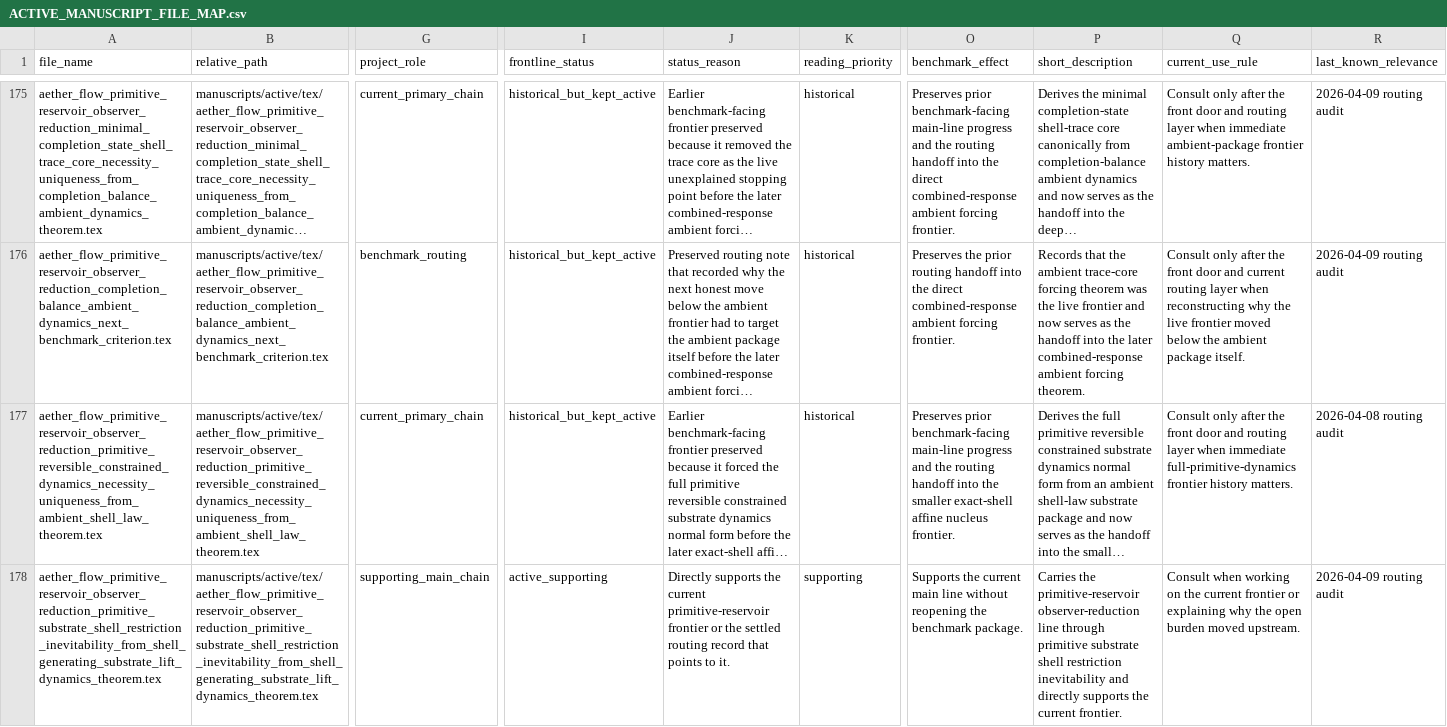
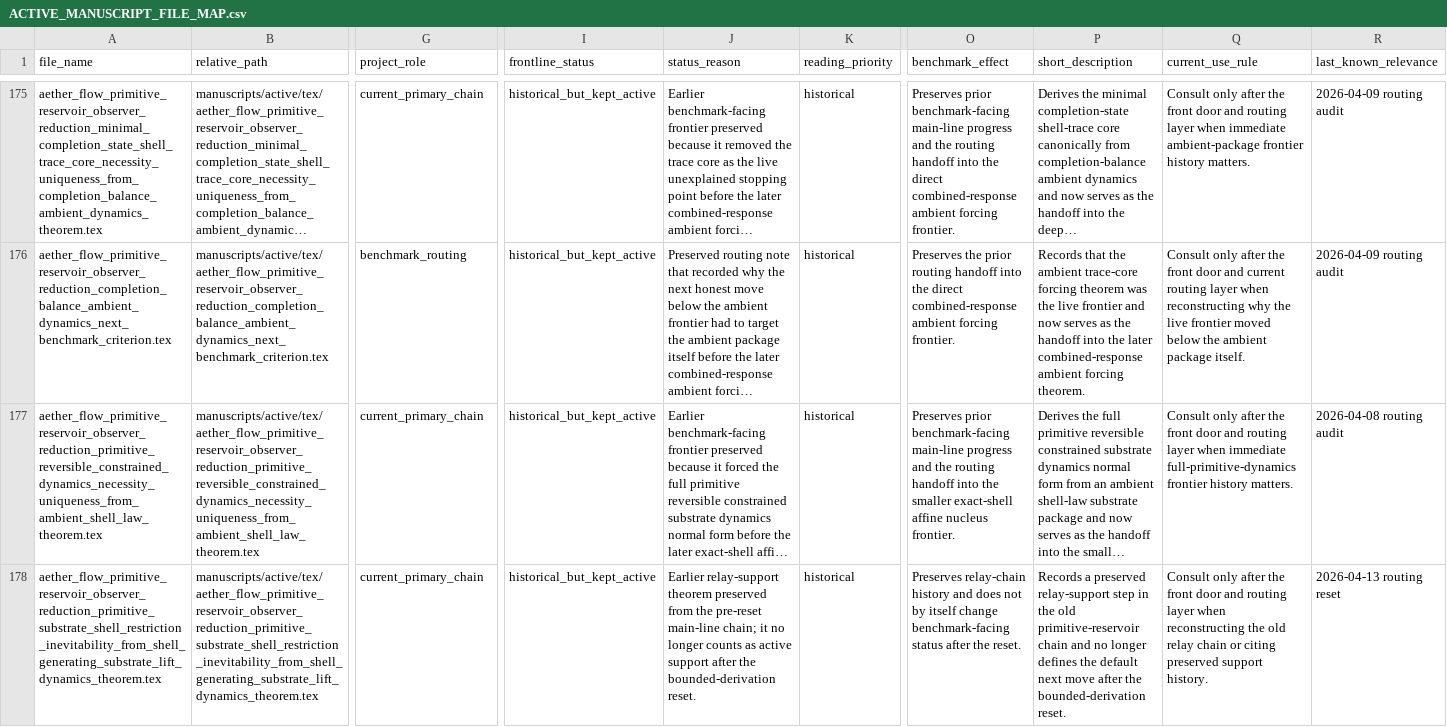
Before and after one commit to AngryOwlAI/The-AEther-GR-Derivation, a CSV file: docs/ACTIVE_MANUSCRIPT_FILE_MAP.csv, drawn as a sheet; only a part is shown, gaps mark what is left out; long unchanged cells end in …; the diff covers the shown part only; the diff names each change by its address in the sheet, - before the commit and + after, or states it on an @@ line.

Commit message:
Reset GR derivation routing and benchmark wording

```diff
--- a/docs/ACTIVE_MANUSCRIPT_FILE_MAP.csv
+++ b/docs/ACTIVE_MANUSCRIPT_FILE_MAP.csv
-G178 (project_role): supporting_main_chain
+G178 (project_role): current_primary_chain
-I178 (frontline_status): active_supporting
+I178 (frontline_status): historical_but_kept_active
-J178 (status_reason): Directly supports the current primitive-reservoir frontier or the settled routing record that points to it.
+J178 (status_reason): Earlier relay-support theorem preserved from the pre-reset main-line chain; it no longer counts as active support after the bounded-derivation reset.
-K178 (reading_priority): supporting
+K178 (reading_priority): historical
-O178 (benchmark_effect): Supports the current main line without reopening the benchmark package.
+O178 (benchmark_effect): Preserves relay-chain history and does not by itself change benchmark-facing status after the reset.
-P178 (short_description): Carries the primitive-reservoir observer-reduction line through primitive substrate shell restriction inevitability and directly supports the current frontier.
+P178 (short_description): Records a preserved relay-support step in the old primitive-reservoir chain and no longer defines the default next move after the bounded-derivation reset.
-Q178 (current_use_rule): Consult when working on the current frontier or explaining why the open burden moved upstream.
+Q178 (current_use_rule): Consult only after the front door and routing layer when reconstructing the old relay chain or citing preserved support history.
-R178 (last_known_relevance): 2026-04-09 routing audit
+R178 (last_known_relevance): 2026-04-13 routing reset
```
Also changed, not shown: 104 edited cells elsewhere in this file, 9 other files.
